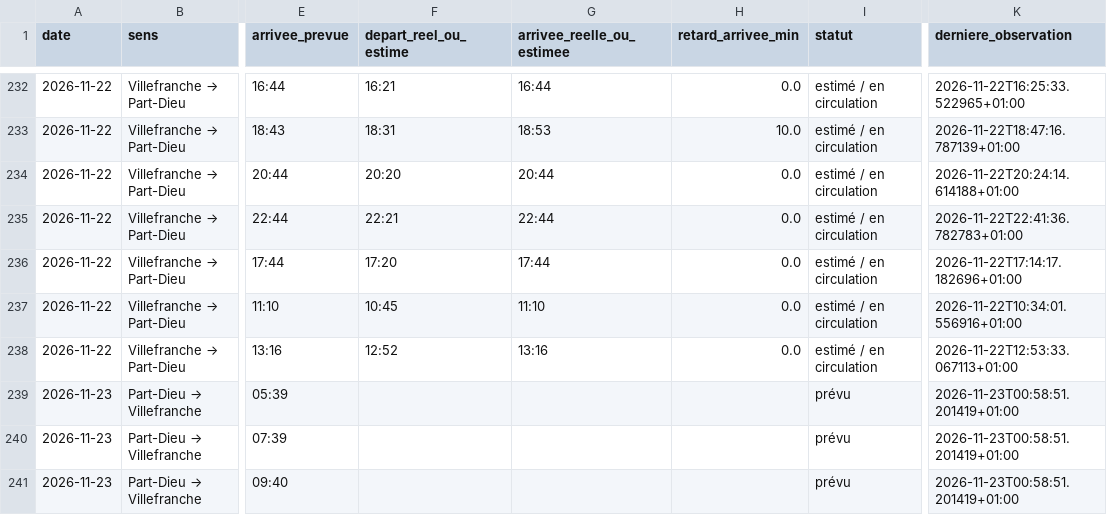
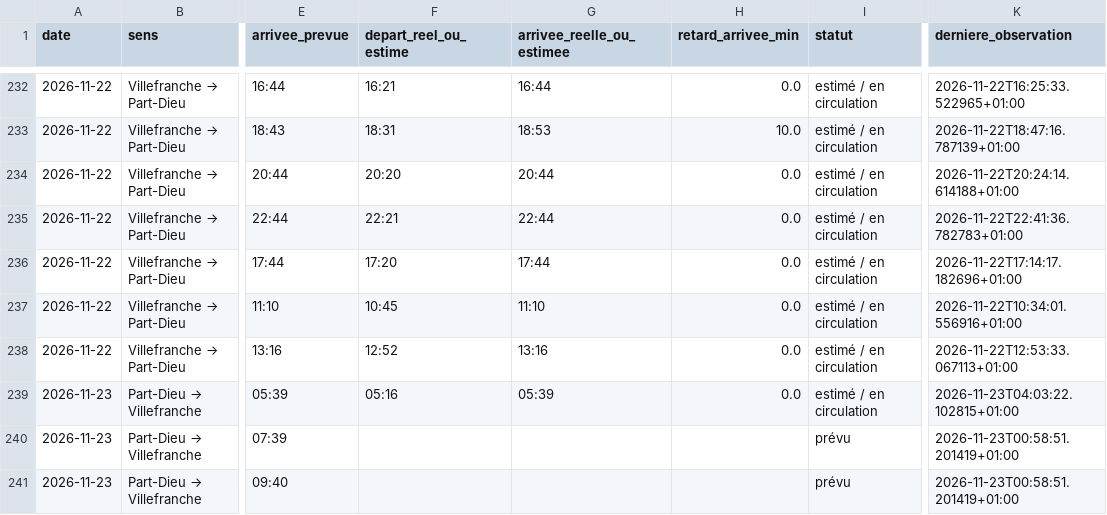
Before and after one commit to alexandretardy3-star/suivi-ter-villefranche-lyon, a CSV file: data/trains.csv, drawn as a sheet; only a part is shown, gaps mark what is left out; the diff names each change by its address in the sheet, - before the commit and + after, or states it on an @@ line.

Commit message:
Mise à jour TER

```diff
--- a/data/trains.csv
+++ b/data/trains.csv
-F239 (depart_reel_ou_estime): (empty)
+F239 (depart_reel_ou_estime): 05:16
-G239 (arrivee_reelle_ou_estimee): (empty)
+G239 (arrivee_reelle_ou_estimee): 05:39
-H239 (retard_arrivee_min): (empty)
+H239 (retard_arrivee_min): 0.0
-I239 (statut): prévu
+I239 (statut): estimé / en circulation
-K239 (derniere_observation): 2026-11-23T00:58:51.201419+01:00
+K239 (derniere_observation): 2026-11-23T04:03:22.102815+01:00
```
